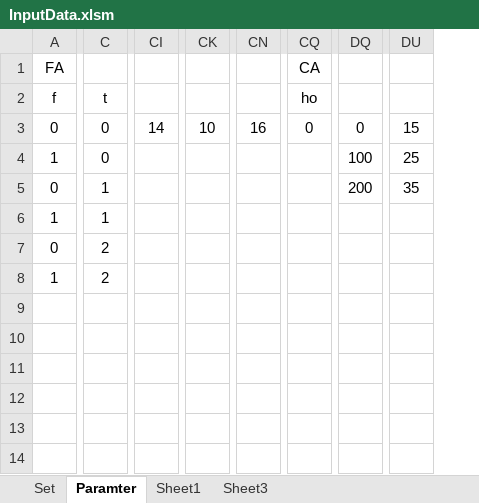
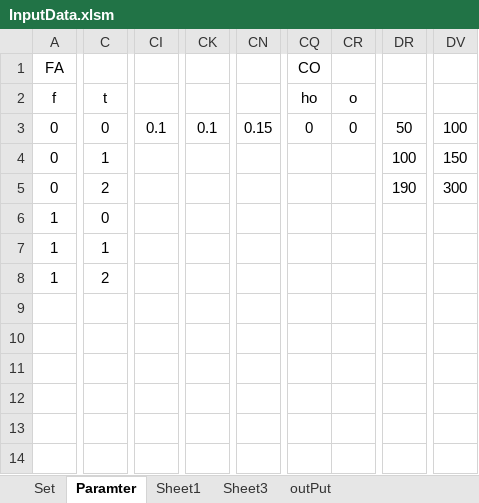
Before and after one commit to AmirMinaie/ModelMILP, an Excel workbook: Data/InputData.xlsm, sheet Paramter, drawn as a sheet; only a part is shown, gaps mark what is left out; values as stored, in another font and other column widths than the file's, no borders; removed rows and columns are numbered as before the commit, all else as after; the diff covers the shown part only; the diff names each change by its address in the sheet, - before the commit and + after, or states it on an @@ line.

```diff
--- a/Data/InputData.xlsm (sheet Paramter)
+++ b/Data/InputData.xlsm (sheet Paramter)
+sheet tab: outPut
-column CI, row 3: 14
+column CI, row 3: 0.1
-column CK, row 3: 10
+column CK, row 3: 0.1
-column CN, row 3: 16
+column CN, row 3: 0.15
+column CR, rows 2-3: o | 0
-column DQ, rows 3-5: 0 | 100 | 200
+column DR, rows 3-5: 50 | 100 | 190
-column DU, rows 3-5: 15 | 25 | 35
+column DV, rows 3-5: 100 | 150 | 300
-CQ1: CA
+CQ1: CO
-A4: 1
+A4: 0
-C4: 0
+C4: 1
-C5: 1
+C5: 2
-C6: 1
+C6: 0
-A7: 0
+A7: 1
-C7: 2
+C7: 1
```
Also changed, not shown: 2 edited cells elsewhere in this sheet, sheet Sheet1, 5 other files.
